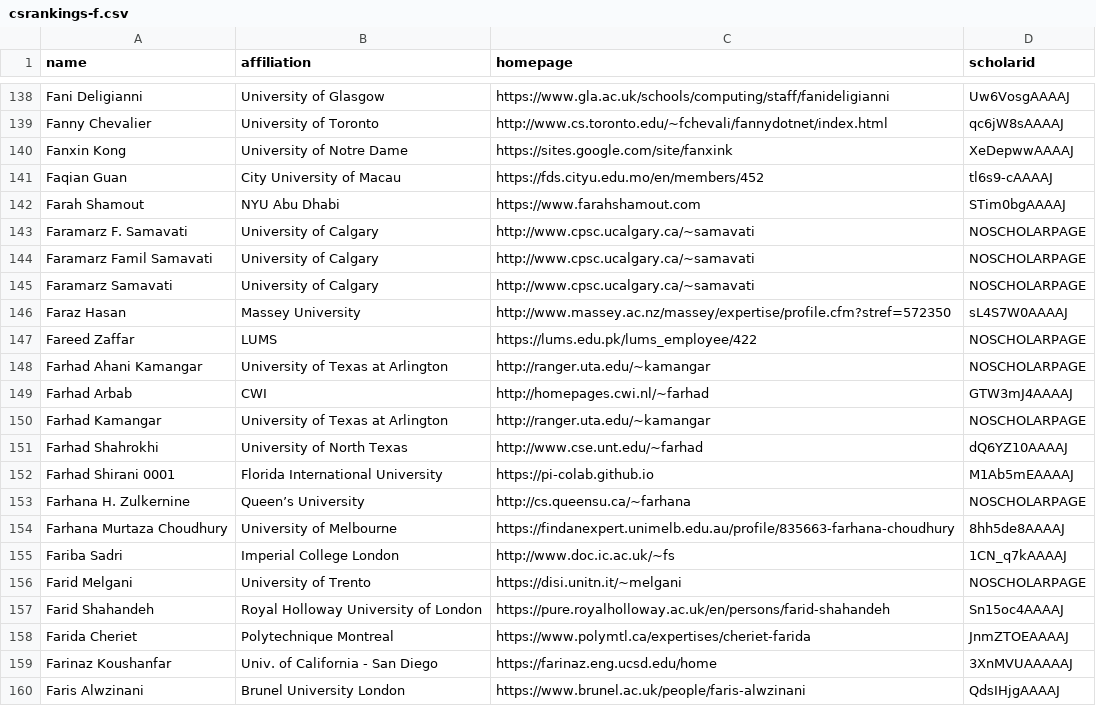
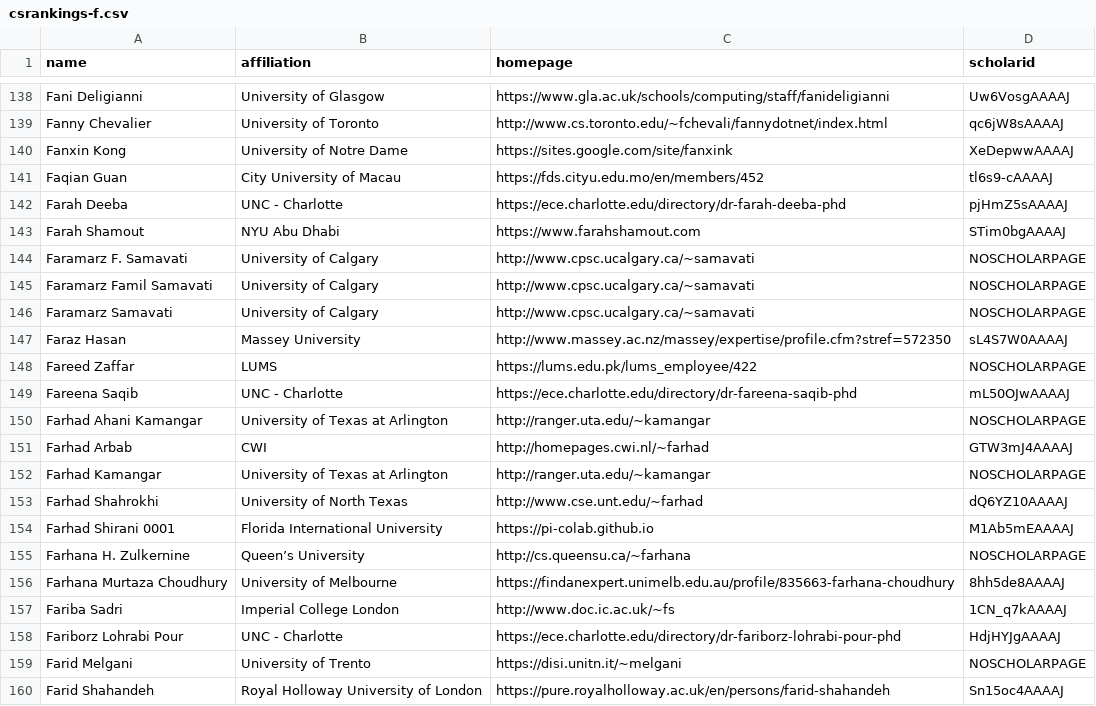
Before and after one commit to LiuFang816/CSrankings, a CSV file: csrankings-f.csv, drawn as a sheet; only a part is shown, gaps mark what is left out; the shorter side is filled out with more unchanged rows.

```diff
--- a/csrankings-f.csv
+++ b/csrankings-f.csv
@@ -141,2 +141,3 @@ Fanxin Kong,University of Notre Dame,https://sites.google.com/site/fanxink,XeDep
 Faqian Guan,City University of Macau,https://fds.cityu.edu.mo/en/members/452,tl6s9-cAAAAJ
+Farah Deeba,UNC - Charlotte,https://ece.charlotte.edu/directory/dr-farah-deeba-phd,pjHmZ5sAAAAJ
 Farah Shamout,NYU Abu Dhabi,https://www.farahshamout.com,STim0bgAAAAJ
@@ -147,2 +148,3 @@ Faraz Hasan,Massey University,http://www.massey.ac.nz/massey/expertise/profile.c
 Fareed Zaffar,LUMS,https://lums.edu.pk/lums_employee/422,NOSCHOLARPAGE
+Fareena Saqib,UNC - Charlotte,https://ece.charlotte.edu/directory/dr-fareena-saqib-phd,mL50OJwAAAAJ
 Farhad Ahani Kamangar,University of Texas at Arlington,http://ranger.uta.edu/~kamangar,NOSCHOLARPAGE
@@ -155,2 +157,3 @@ Farhana Murtaza Choudhury,University of Melbourne,https://findanexpert.unimelb.e
 Fariba Sadri,Imperial College London,http://www.doc.ic.ac.uk/~fs,1CN_q7kAAAAJ
+Fariborz Lohrabi Pour,UNC - Charlotte,https://ece.charlotte.edu/directory/dr-fariborz-lohrabi-pour-phd,HdjHYJgAAAAJ
 Farid Melgani,University of Trento,https://disi.unitn.it/~melgani,NOSCHOLARPAGE
```
Also changed, not shown: csrankings-a.csv, csrankings-j.csv, 11 other files.
